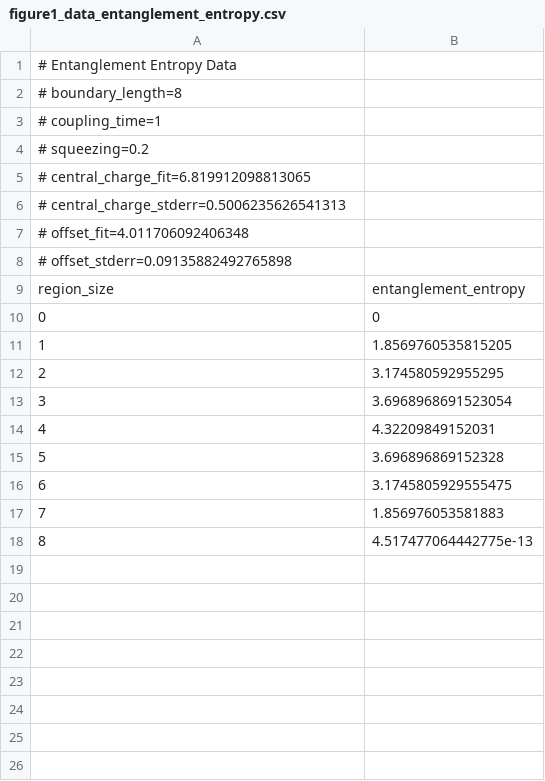
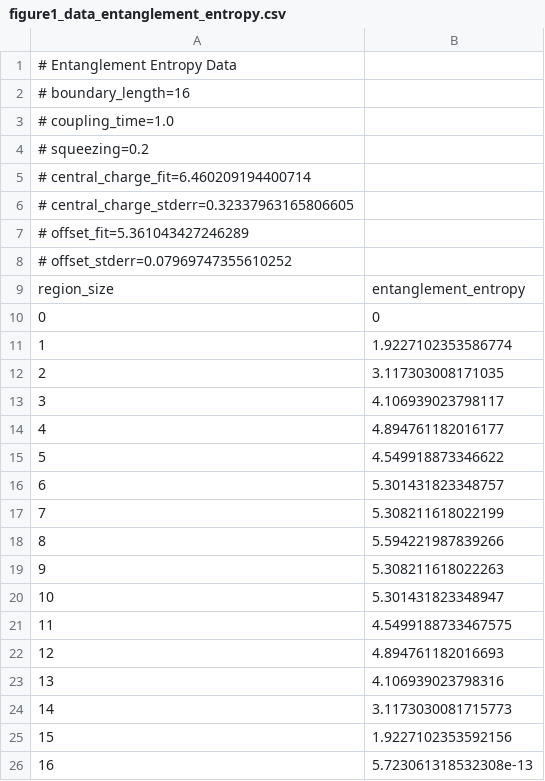
Before and after one commit to schleierlab/building-holographic-entanglement, a CSV file: outputs/figure1_data_entanglement_entropy.csv, drawn as a sheet; the diff names each change by its address in the sheet, - before the commit and + after, or states it on an @@ line.

Commit message:
Update notebooks, figures, and more

```diff
--- a/outputs/figure1_data_entanglement_entropy.csv
+++ b/outputs/figure1_data_entanglement_entropy.csv
@@ column A renumbered between rows 2 and 8 @@
-B11: 1.8569760535815205
+B11: 1.9227102353586774
-B12: 3.174580592955295
+B12: 3.117303008171035
-B13: 3.6968968691523054
+B13: 4.106939023798117
-B14: 4.32209849152031
+B14: 4.894761182016177
-B15: 3.696896869152328
+B15: 4.549918873346622
-B16: 3.1745805929555475
+B16: 5.301431823348757
-B17: 1.856976053581883
+B17: 5.308211618022199
-B18: 4.517477064442775e-13
+B18: 5.594221987839266
+row 19: 9 | 5.308211618022263
+row 20: 10 | 5.301431823348947
+row 21: 11 | 4.5499188733467575
+row 22: 12 | 4.894761182016693
+row 23: 13 | 4.106939023798316
+row 24: 14 | 3.1173030081715773
+row 25: 15 | 1.9227102353592156
+row 26: 16 | 5.723061318532308e-13
```
Also changed, not shown: outputs/figure1_data_renyi_entropy.csv, outputs/figure1_data_renyi_entropy_normalized.csv, 56 other files.
